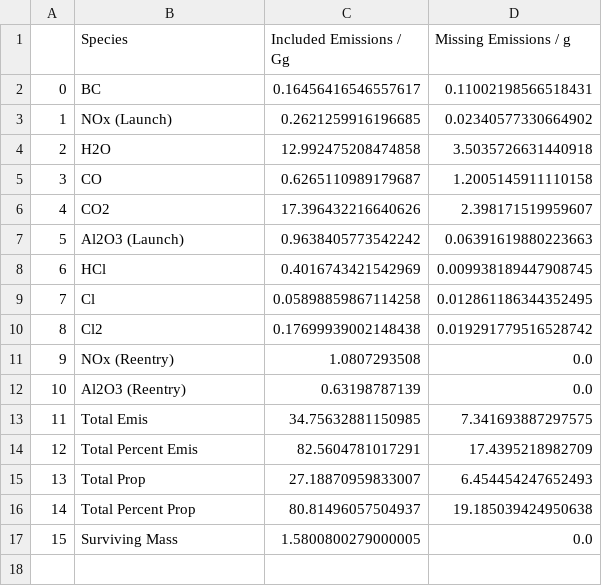
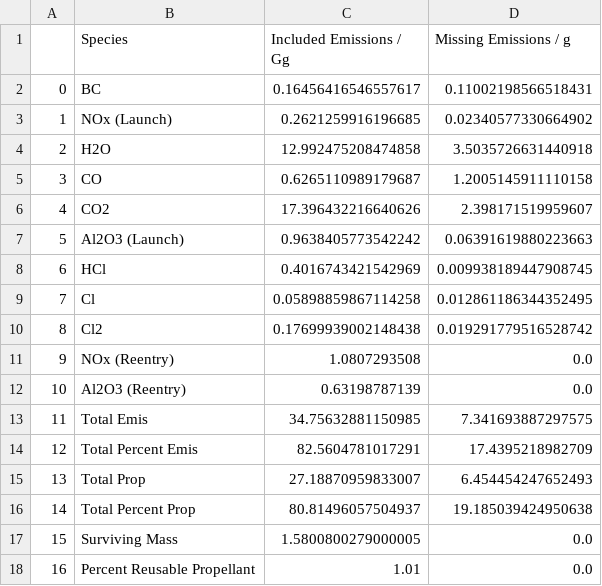
Before and after one commit to cbarker211/Improved_Emission_Profile, a CSV file: emission_output/EmissionTotals_2021_1.csv, drawn as a sheet.

```diff
--- a/emission_output/EmissionTotals_2021_1.csv
+++ b/emission_output/EmissionTotals_2021_1.csv
@@ -17 +17,2 @@
 15,Surviving Mass,1.5800800279000005,0.0
+16,Percent Reusable Propellant,1.01,0.0
```
Also changed, not shown: emission_output/EmissionTotals_2020_1.csv, emission_output/EmissionTotals_2020_2.csv, 38 other files.
